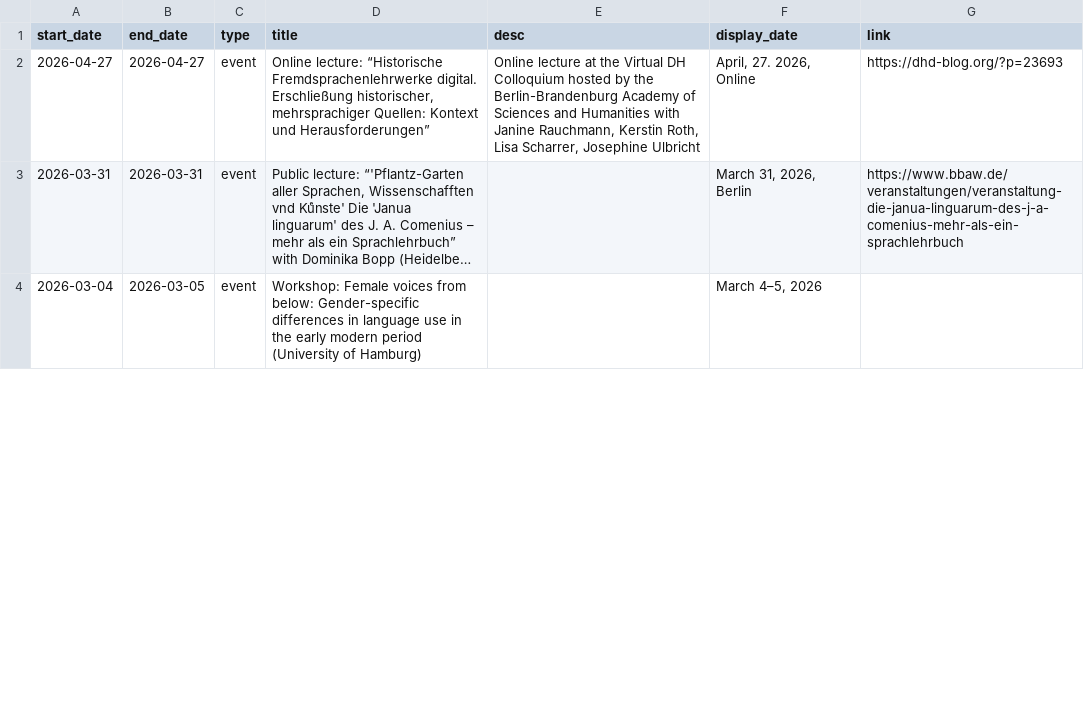
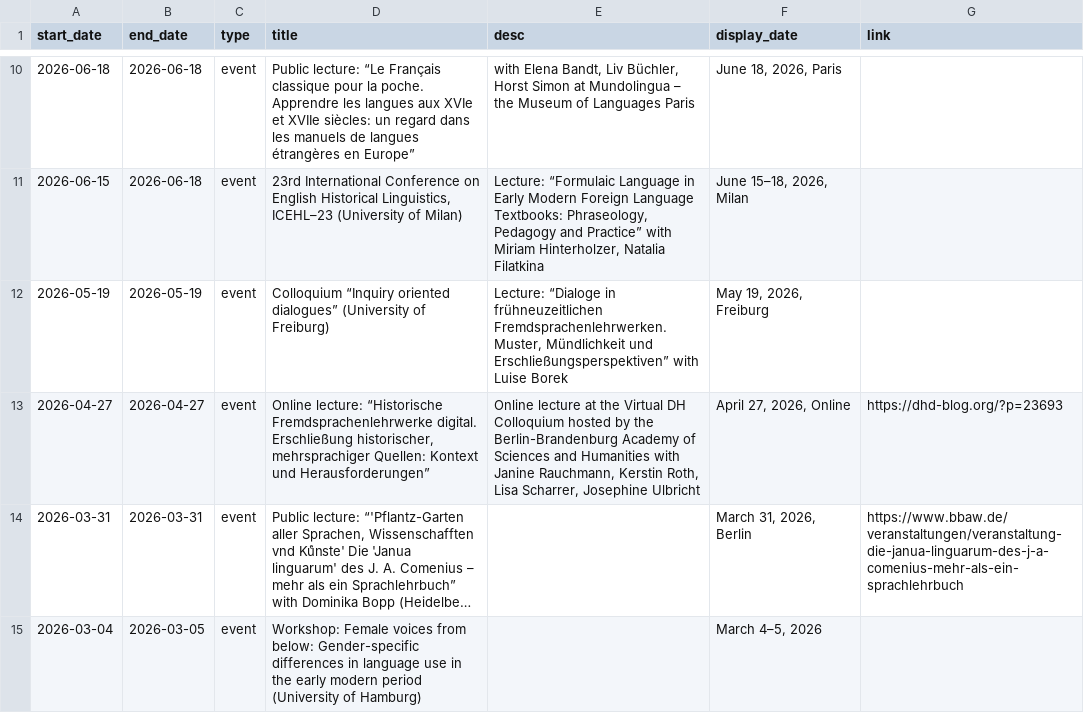
Before and after one commit to fsl-digital/fsl-digital, a CSV file: public/uploads/news/news_en.csv, drawn as a sheet; only a part is shown, gaps mark what is left out; long unchanged cells end in …; addresses are those after the commit; the diff covers the shown part only; the diff names each change by its address in the sheet, - before the commit and + after, or states it on an @@ line.

```diff
--- a/public/uploads/news/news_en.csv
+++ b/public/uploads/news/news_en.csv
+row 10: 2026-06-18 | 2026-06-18 | event | Public lecture: “Le Français classique pour la poche. Apprendre les langues aux XVIe et XVIIe siècles: un regard dans les manuels de langues étrangères en Europe” | with Elena Bandt, Liv Büchler, Horst Simon at Mundolingua – the Museum of Languages Paris | June 18, 2026, Paris
+row 11: 2026-06-15 | 2026-06-18 | event | 23rd International Conference on English Historical Linguistics, ICEHL–23 (University of Milan) | Lecture: “Formulaic Language in Early Modern Foreign Language Textbooks: Phraseology, Pedagogy and Practice” with Miriam Hinterholzer, Natalia Filatkina | June 15–18, 2026, Milan
+row 12: 2026-05-19 | 2026-05-19 | event | Colloquium “Inquiry oriented dialogues” (University of Freiburg) | Lecture: “Dialoge in frühneuzeitlichen Fremdsprachenlehrwerken. Muster, Mündlichkeit und Erschließungsperspektiven” with Luise Borek | May 19, 2026, Freiburg
-F13 (display_date): April, 27. 2026, Online
+F13 (display_date): April 27, 2026, Online
```
Also changed, not shown: 8 added rows and 4 edited cells elsewhere in this file, public/uploads/news/news_de.csv, public/uploads/publications/publications_de.csv, 30 other files.
